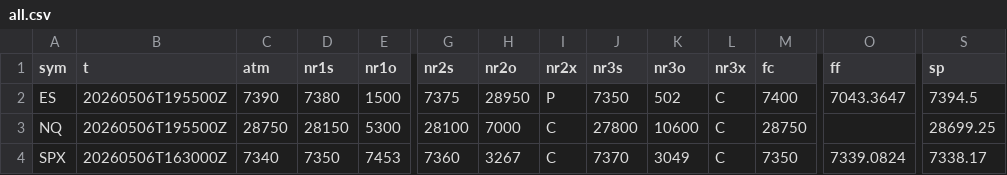
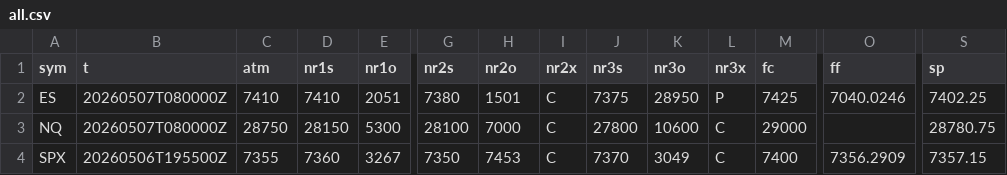
Before and after one commit to SPXOmega/quiet-heron-publisher, a CSV file: all.csv, drawn as a sheet; only a part is shown, gaps mark what is left out; the diff covers the shown part only; the diff names each change by its address in the sheet, - before the commit and + after, or states it on an @@ line.

Commit message:
update

```diff
--- a/all.csv
+++ b/all.csv
-B2:B3 (t): 20260506T195500Z
+B2:B3 (t): 20260507T080000Z
-C2 (atm): 7390
+C2 (atm): 7410
-D2 (nr1s): 7380
+D2 (nr1s): 7410
-E2 (nr1o): 1500
+E2 (nr1o): 2051
-G2 (nr2s): 7375
+G2 (nr2s): 7380
-H2 (nr2o): 28950
+H2 (nr2o): 1501
-I2 (nr2x): P
+I2 (nr2x): C
-J2 (nr3s): 7350
+J2 (nr3s): 7375
-K2 (nr3o): 502
+K2 (nr3o): 28950
-L2 (nr3x): C
+L2 (nr3x): P
-M2 (fc): 7400
+M2 (fc): 7425
-O2 (ff): 7043.3647
+O2 (ff): 7040.0246
-S2 (sp): 7394.5
+S2 (sp): 7402.25
-M3 (fc): 28750
+M3 (fc): 29000
-S3 (sp): 28699.25
+S3 (sp): 28780.75
-B4 (t): 20260506T163000Z
+B4 (t): 20260506T195500Z
-C4 (atm): 7340
+C4 (atm): 7355
-D4 (nr1s): 7350
+D4 (nr1s): 7360
-E4 (nr1o): 7453
+E4 (nr1o): 3267
-G4 (nr2s): 7360
+G4 (nr2s): 7350
-H4 (nr2o): 3267
+H4 (nr2o): 7453
-M4 (fc): 7350
+M4 (fc): 7400
-O4 (ff): 7339.0824
+O4 (ff): 7356.2909
-S4 (sp): 7338.17
+S4 (sp): 7357.15
```
Also changed, not shown: 116 edited cells elsewhere in this file.
